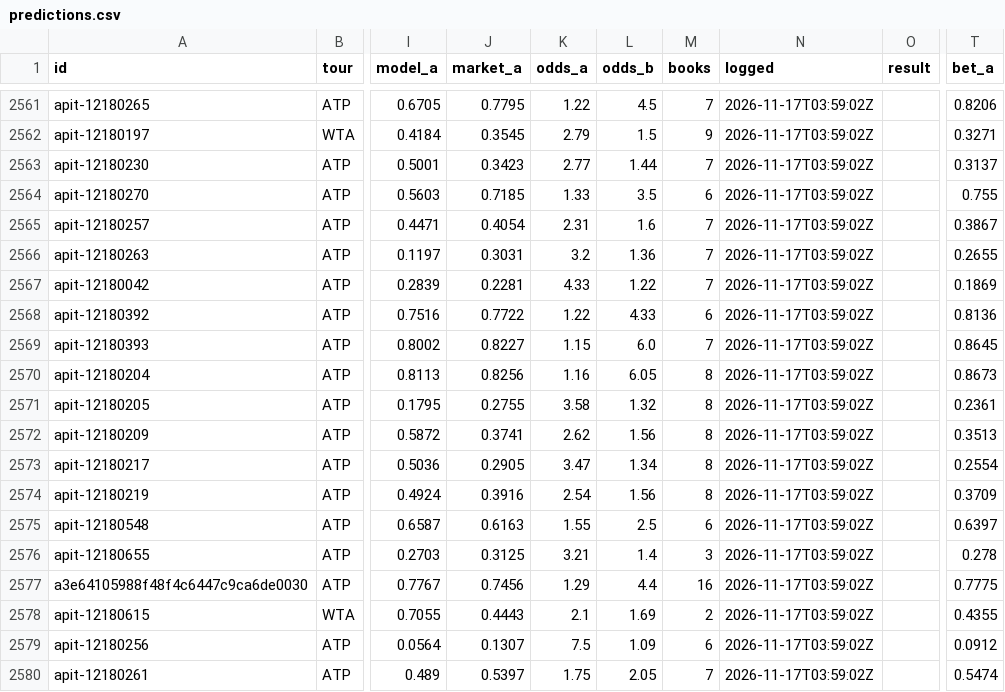
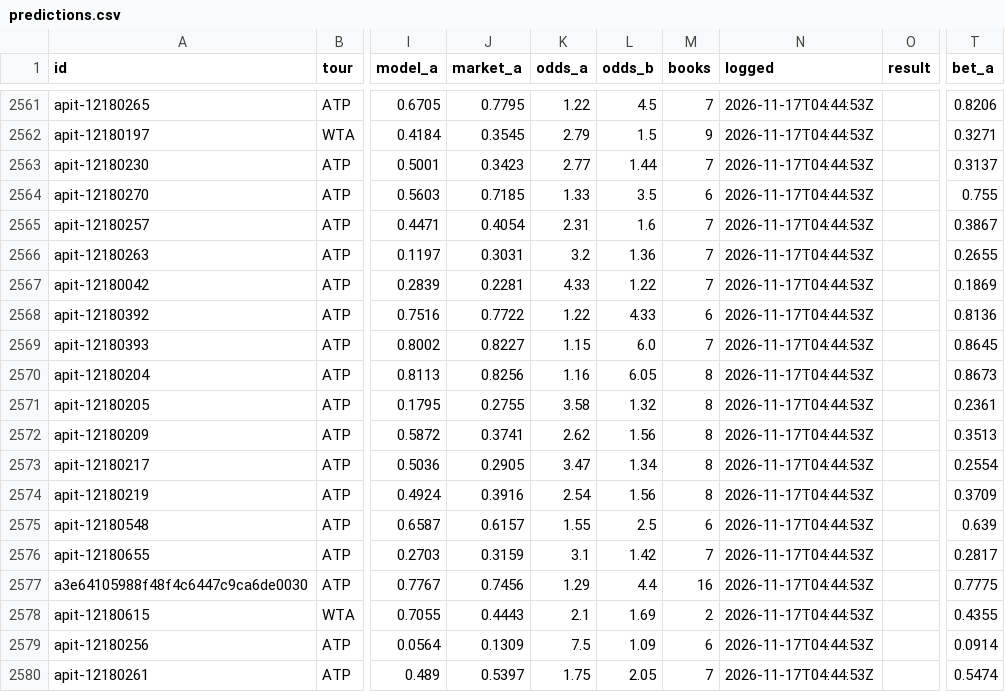
Before and after one commit to MoussaK1379/tennis-odds-engine, a CSV file: history/predictions.csv, drawn as a sheet; only a part is shown, gaps mark what is left out; the diff covers the shown part only; the diff names each change by its address in the sheet, - before the commit and + after, or states it on an @@ line.

```diff
--- a/history/predictions.csv
+++ b/history/predictions.csv
-N2561:N2580 (logged): 2026-11-17T03:59:02Z
+N2561:N2580 (logged): 2026-11-17T04:44:53Z
-J2575 (market_a): 0.6163
+J2575 (market_a): 0.6157
-T2575 (bet_a): 0.6397
+T2575 (bet_a): 0.639
-J2576 (market_a): 0.3125
+J2576 (market_a): 0.3159
-K2576 (odds_a): 3.21
+K2576 (odds_a): 3.1
-L2576 (odds_b): 1.4
+L2576 (odds_b): 1.42
-M2576 (books): 3
+M2576 (books): 7
-T2576 (bet_a): 0.278
+T2576 (bet_a): 0.2817
-J2579 (market_a): 0.1307
+J2579 (market_a): 0.1309
-T2579 (bet_a): 0.0912
+T2579 (bet_a): 0.0914
```
Also changed, not shown: 2 added rows, 2 removed rows and 78 edited cells elsewhere in this file, 1 other file.
